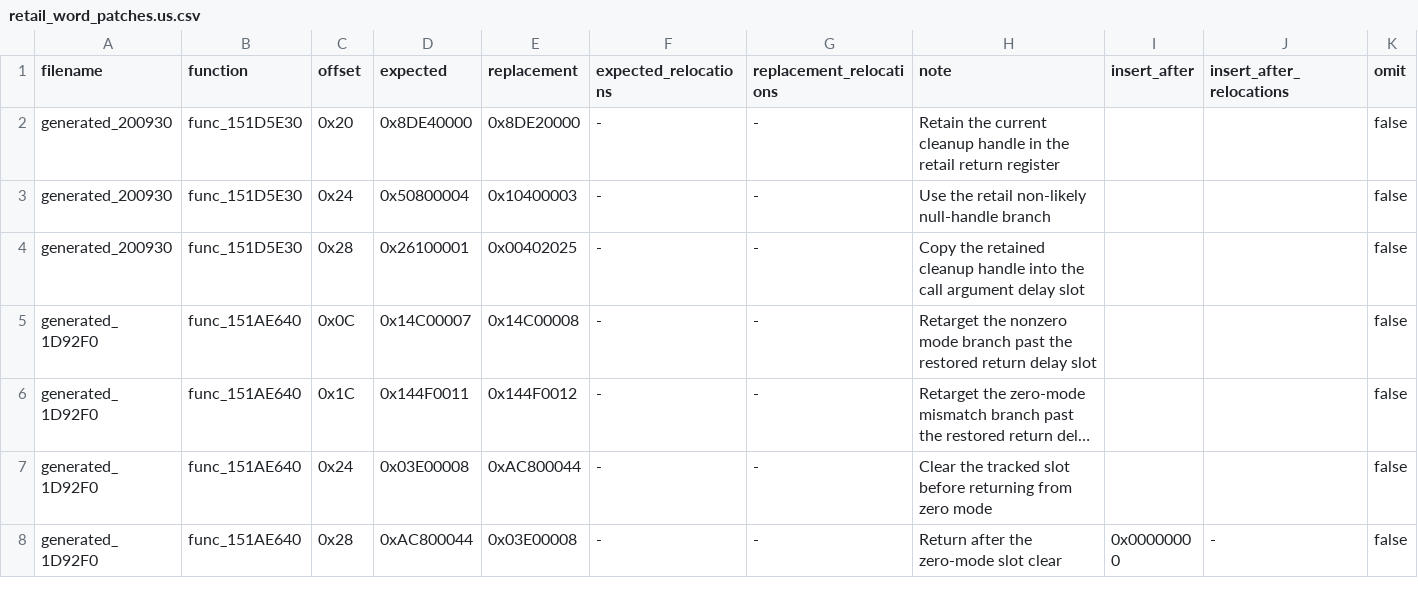
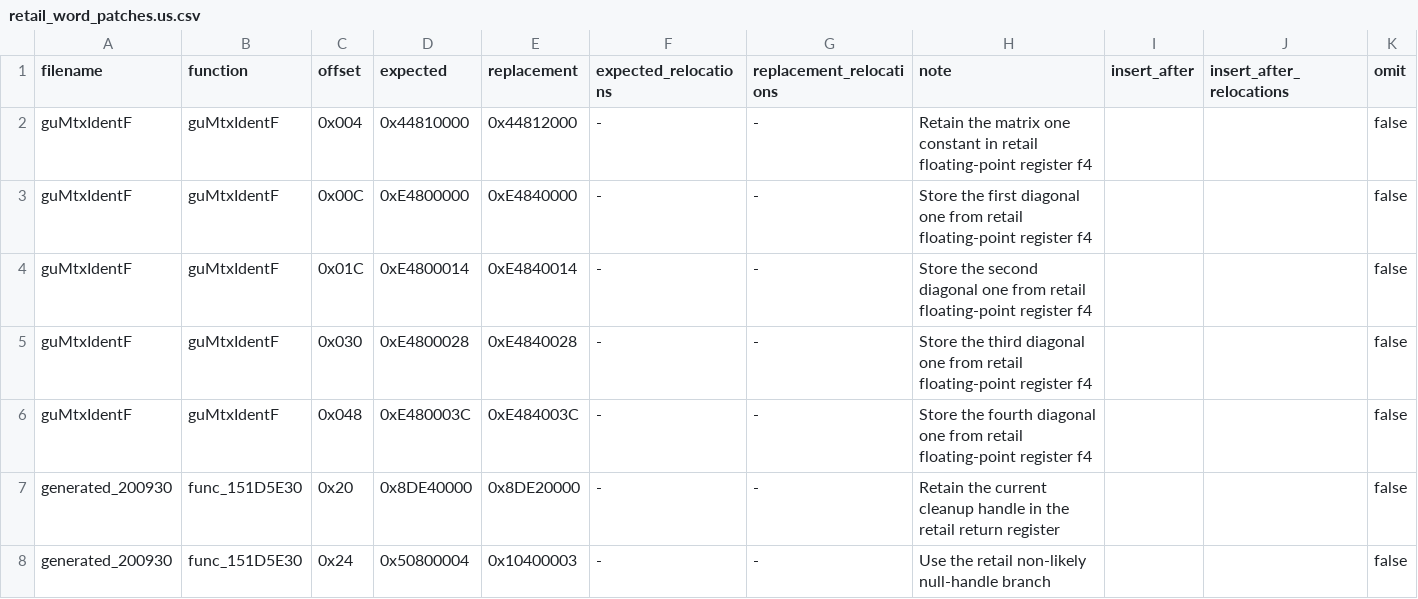
Before and after one commit to gipson-dev/64CBFD, a CSV file: conker/retail_word_patches.us.csv, drawn as a sheet; only a part is shown; the shorter side is filled out with more unchanged rows; long unchanged cells end in ….

Commit message:
decomp: match identity matrix initializer

```diff
--- a/conker/retail_word_patches.us.csv
+++ b/conker/retail_word_patches.us.csv
@@ -1,2 +1,7 @@
 filename,function,offset,expected,replacement,expected_relocations,replacement_relocations,note,insert_after,insert_after_relocations,omit
+guMtxIdentF,guMtxIdentF,0x004,0x44810000,0x44812000,-,-,Retain the matrix one constant in retail floating-point register f4,,,false
+guMtxIdentF,guMtxIdentF,0x00C,0xE4800000,0xE4840000,-,-,Store the first diagonal one from retail floating-point register f4,,,false
+guMtxIdentF,guMtxIdentF,0x01C,0xE4800014,0xE4840014,-,-,Store the second diagonal one from retail floating-point register f4,,,false
+guMtxIdentF,guMtxIdentF,0x030,0xE4800028,0xE4840028,-,-,Store the third diagonal one from retail floating-point register f4,,,false
+guMtxIdentF,guMtxIdentF,0x048,0xE480003C,0xE484003C,-,-,Store the fourth diagonal one from retail floating-point register f4,,,false
 generated_200930,func_151D5E30,0x20,0x8DE40000,0x8DE20000,-,-,Retain the current cleanup handle in the retail return register,,,false
```
Also changed, not shown: 8 other files.
